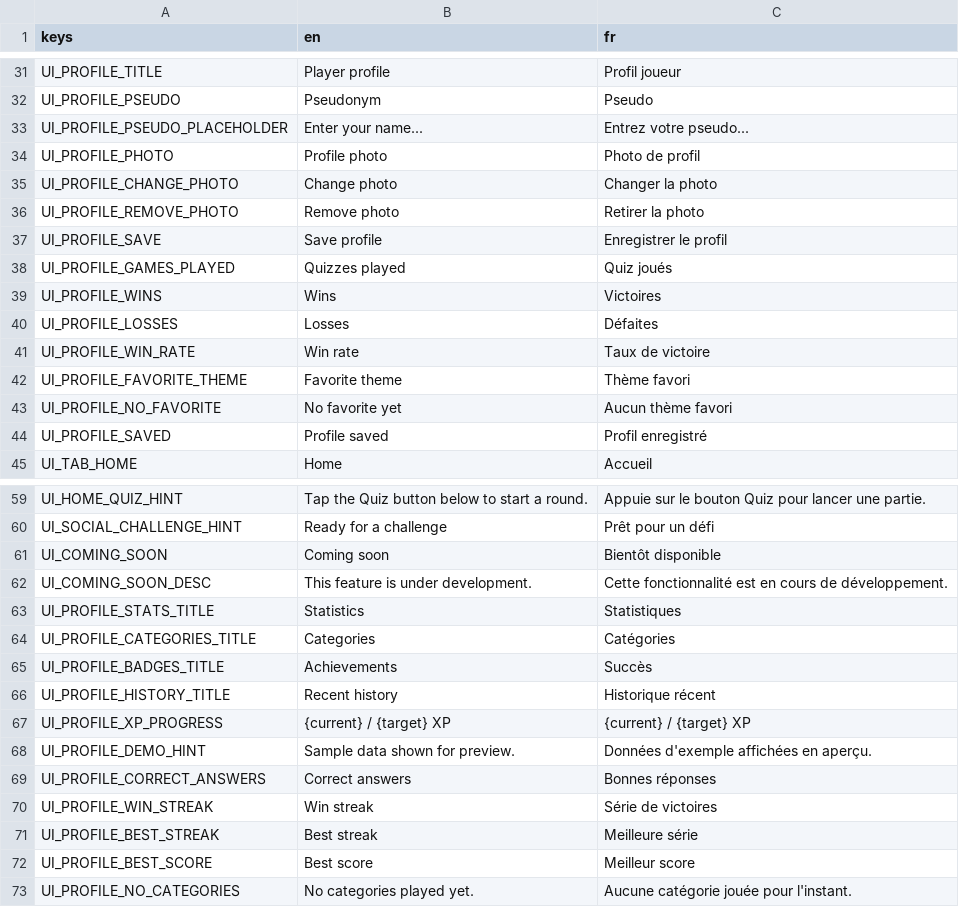
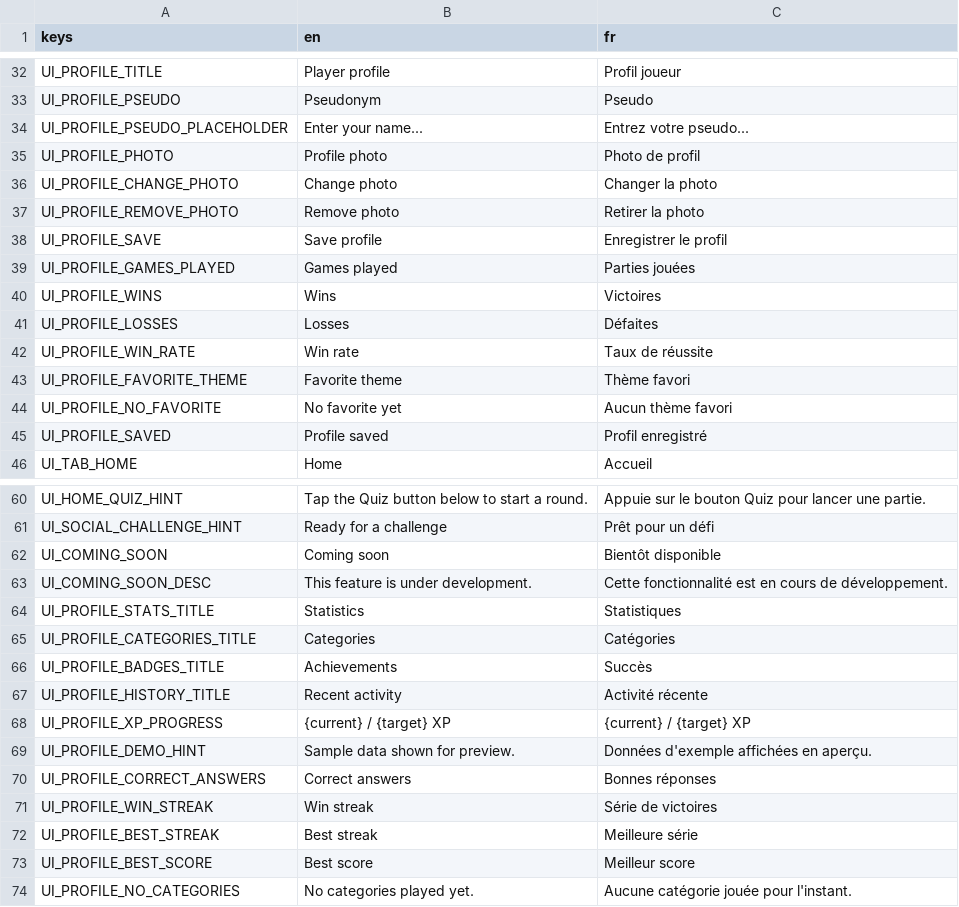
Before and after one commit to Team-pegasuscorp/Quizz, a CSV file: locale/ui.csv, drawn as a sheet; only a part is shown, gaps mark what is left out; the diff covers the shown part only.

```diff
--- a/locale/ui.csv
+++ b/locale/ui.csv
@@ -37,6 +38,6 @@ UI_PROFILE_REMOVE_PHOTO,Remove photo,Retirer la photo
 UI_PROFILE_SAVE,Save profile,Enregistrer le profil
-UI_PROFILE_GAMES_PLAYED,Quizzes played,Quiz joués
+UI_PROFILE_GAMES_PLAYED,Games played,Parties jouées
 UI_PROFILE_WINS,Wins,Victoires
 UI_PROFILE_LOSSES,Losses,Défaites
-UI_PROFILE_WIN_RATE,Win rate,Taux de victoire
+UI_PROFILE_WIN_RATE,Win rate,Taux de réussite
 UI_PROFILE_FAVORITE_THEME,Favorite theme,Thème favori
@@ -65,3 +66,3 @@ UI_PROFILE_CATEGORIES_TITLE,Categories,Catégories
 UI_PROFILE_BADGES_TITLE,Achievements,Succès
-UI_PROFILE_HISTORY_TITLE,Recent history,Historique récent
+UI_PROFILE_HISTORY_TITLE,Recent activity,Activité récente
 UI_PROFILE_XP_PROGRESS,{current} / {target} XP,{current} / {target} XP
```
Also changed, not shown: 19 added rows and 4 edited cells elsewhere in this file, 36 other files.
